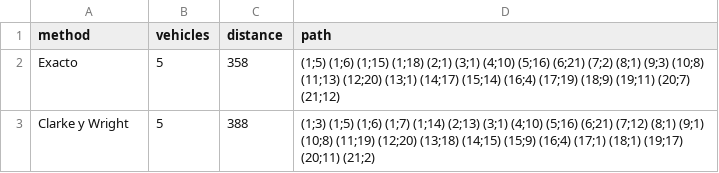
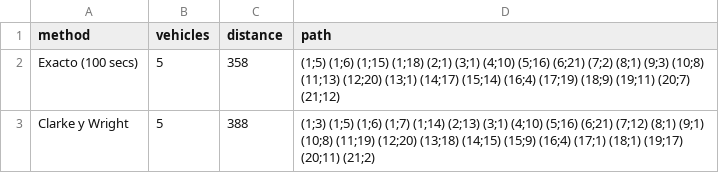
Before and after one commit to garciparedes/mosel-examples, a CSV file: capacited-vehicle-routing/results/csv/e021-04m.csv, drawn as a sheet.

Commit message:
Improved results on csv format

```diff
--- a/capacited-vehicle-routing/results/csv/e021-04m.csv
+++ b/capacited-vehicle-routing/results/csv/e021-04m.csv
@@ -1,3 +1,3 @@
 method,vehicles,distance,path
-Exacto,5,358,(1;5) (1;6) (1;15) (1;18) (2;1) (3;1) (4;10) (5;16) (6;21) (7;2) (8;1) (9;3) (10;8) (11;13) (12;20) (13;1) (14;17) (15;14) (16;4) (17;19) (18;9) (19;11) (20;7) (21;12)
+Exacto (100 secs),5,358,(1;5) (1;6) (1;15) (1;18) (2;1) (3;1) (4;10) (5;16) (6;21) (7;2) (8;1) (9;3) (10;8) (11;13) (12;20) (13;1) (14;17) (15;14) (16;4) (17;19) (18;9) (19;11) (20;7) (21;12)
 Clarke y Wright,5,388,(1;3) (1;5) (1;6) (1;7) (1;14) (2;13) (3;1) (4;10) (5;16) (6;21) (7;12) (8;1) (9;1) (10;8) (11;19) (12;20) (13;18) (14;15) (15;9) (16;4) (17;1) (18;1) (19;17) (20;11) (21;2)
```
Also changed, not shown: capacited-vehicle-routing/results/csv/e026-08m.csv, capacited-vehicle-routing/results/csv/e051-05e.csv, 4 other files.
